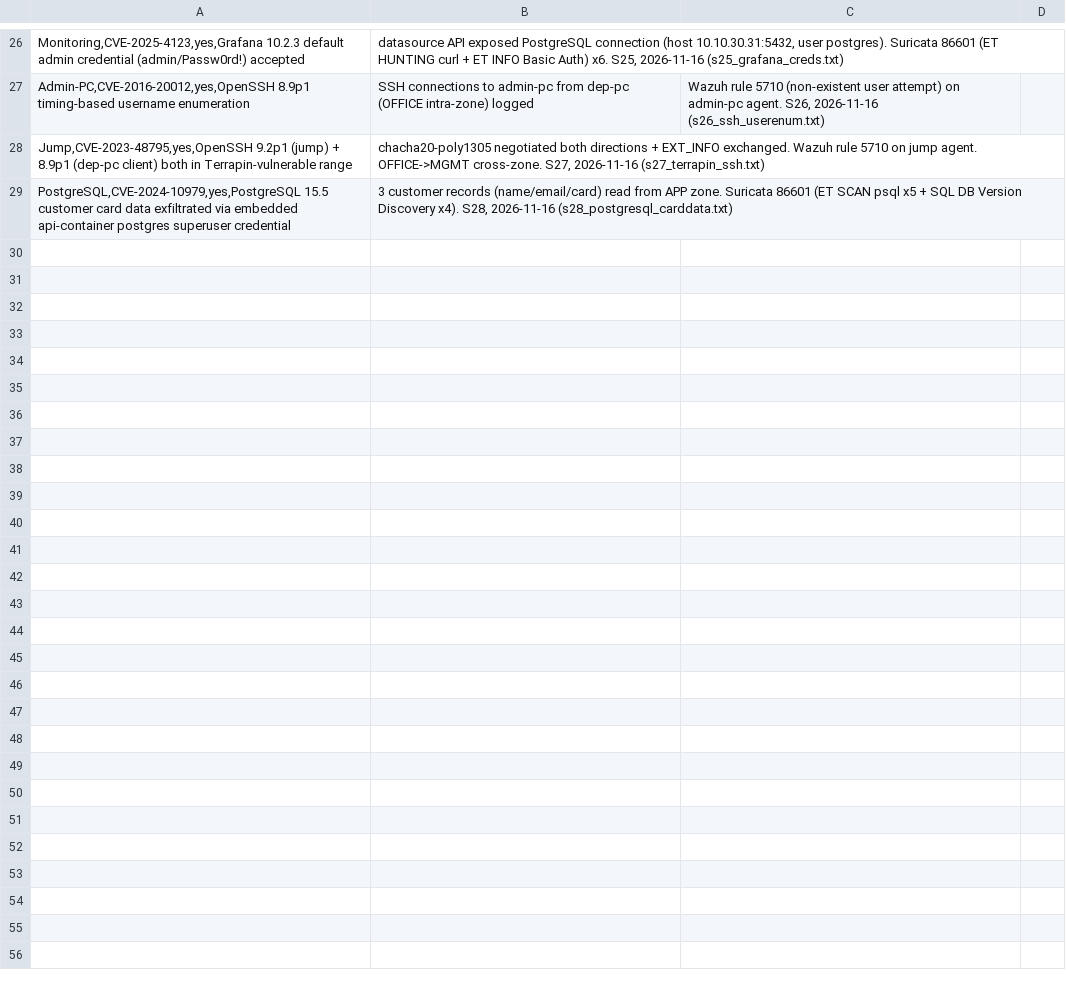
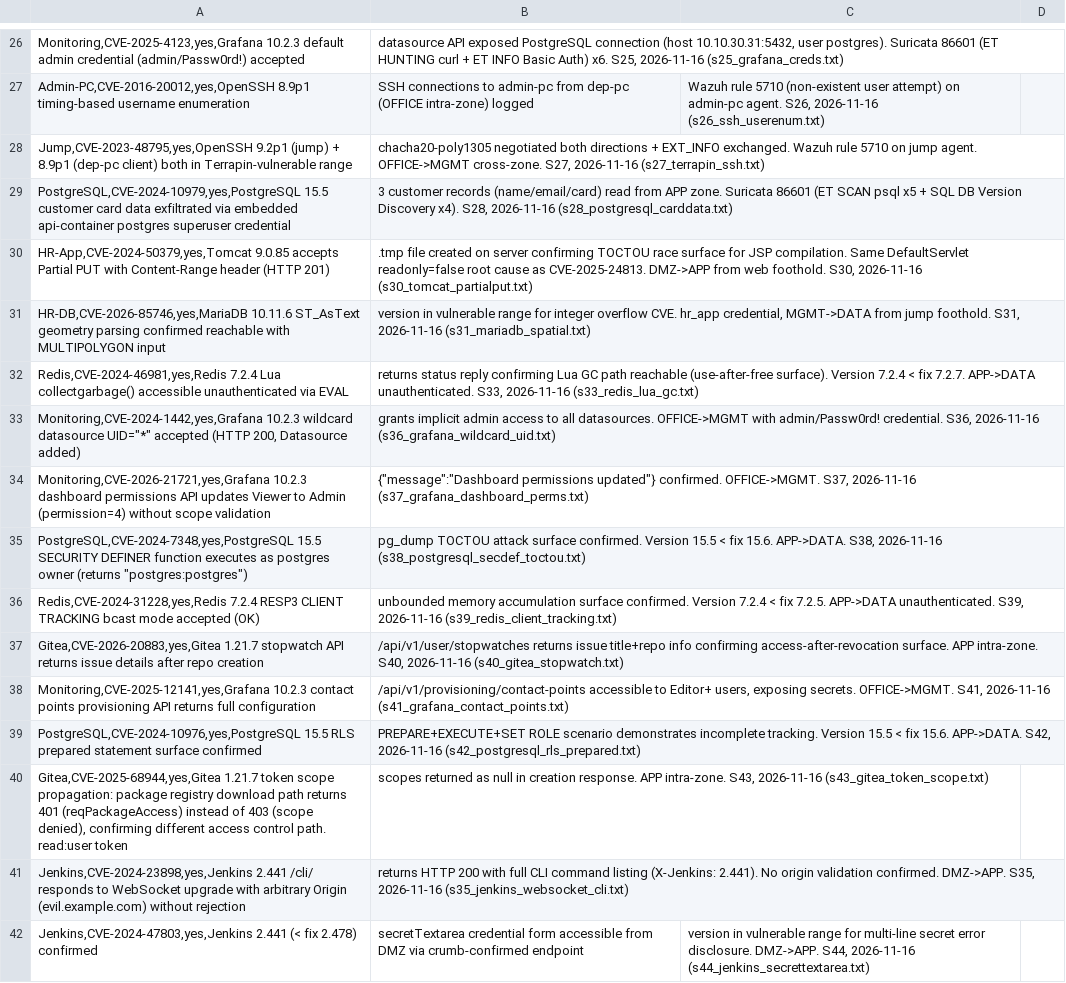
Before and after one commit to Apichat-L/VCKG-Security-Alerts, a CSV file: evaluation/pentest_results.csv, drawn as a sheet; only a part is shown, gaps mark what is left out; the diff names each change by its address in the sheet, - before the commit and + after, or states it on an @@ line.

```diff
--- a/evaluation/pentest_results.csv
+++ b/evaluation/pentest_results.csv
+row 30: HR-App,CVE-2024-50379,yes,Tomcat 9.0.85 accepts Partial PUT with Content-Range header (HTTP 201) | .tmp file created on server confirming TOCTOU race surface for JSP compilation. Same DefaultServlet readonly=false root cause as CVE-2025-24813. DMZ->APP from web foothold. S30, 2026-11-16 (s30_tomcat_partialput.txt)
+row 31: HR-DB,CVE-2026-85746,yes,MariaDB 10.11.6 ST_AsText geometry parsing confirmed reachable with MULTIPOLYGON input | version in vulnerable range for integer overflow CVE. hr_app credential, MGMT->DATA from jump foothold. S31, 2026-11-16 (s31_mariadb_spatial.txt)
+row 32: Redis,CVE-2024-46981,yes,Redis 7.2.4 Lua collectgarbage() accessible unauthenticated via EVAL | returns status reply confirming Lua GC path reachable (use-after-free surface). Version 7.2.4 < fix 7.2.7. APP->DATA unauthenticated. S33, 2026-11-16 (s33_redis_lua_gc.txt)
+row 33: Monitoring,CVE-2024-1442,yes,Grafana 10.2.3 wildcard datasource UID="*" accepted (HTTP 200, Datasource added) | grants implicit admin access to all datasources. OFFICE->MGMT with admin/Passw0rd! credential. S36, 2026-11-16 (s36_grafana_wildcard_uid.txt)
+row 34: Monitoring,CVE-2026-21721,yes,Grafana 10.2.3 dashboard permissions API updates Viewer to Admin (permission=4) without scope validation | {"message":"Dashboard permissions updated"} confirmed. OFFICE->MGMT. S37, 2026-11-16 (s37_grafana_dashboard_perms.txt)
+row 35: PostgreSQL,CVE-2024-7348,yes,PostgreSQL 15.5 SECURITY DEFINER function executes as postgres owner (returns "postgres:postgres") | pg_dump TOCTOU attack surface confirmed. Version 15.5 < fix 15.6. APP->DATA. S38, 2026-11-16 (s38_postgresql_secdef_toctou.txt)
+row 36: Redis,CVE-2024-31228,yes,Redis 7.2.4 RESP3 CLIENT TRACKING bcast mode accepted (OK) | unbounded memory accumulation surface confirmed. Version 7.2.4 < fix 7.2.5. APP->DATA unauthenticated. S39, 2026-11-16 (s39_redis_client_tracking.txt)
+row 37: Gitea,CVE-2026-20883,yes,Gitea 1.21.7 stopwatch API returns issue details after repo creation | /api/v1/user/stopwatches returns issue title+repo info confirming access-after-revocation surface. APP intra-zone. S40, 2026-11-16 (s40_gitea_stopwatch.txt)
+row 38: Monitoring,CVE-2025-12141,yes,Grafana 10.2.3 contact points provisioning API returns full configuration | /api/v1/provisioning/contact-points accessible to Editor+ users, exposing secrets. OFFICE->MGMT. S41, 2026-11-16 (s41_grafana_contact_points.txt)
+row 39: PostgreSQL,CVE-2024-10976,yes,PostgreSQL 15.5 RLS prepared statement surface confirmed | PREPARE+EXECUTE+SET ROLE scenario demonstrates incomplete tracking. Version 15.5 < fix 15.6. APP->DATA. S42, 2026-11-16 (s42_postgresql_rls_prepared.txt)
+row 40: Gitea,CVE-2025-68944,yes,Gitea 1.21.7 token scope propagation: package registry download path returns 401 (reqPackageAccess) instead of 403 (scope denied), confirming different access control path. read:user token | scopes returned as null in creation response. APP intra-zone. S43, 2026-11-16 (s43_gitea_token_scope.txt)
+row 41: Jenkins,CVE-2024-23898,yes,Jenkins 2.441 /cli/ responds to WebSocket upgrade with arbitrary Origin (evil.example.com) without rejection | returns HTTP 200 with full CLI command listing (X-Jenkins: 2.441). No origin validation confirmed. DMZ->APP. S35, 2026-11-16 (s35_jenkins_websocket_cli.txt)
+row 42: Jenkins,CVE-2024-47803,yes,Jenkins 2.441 (< fix 2.478) confirmed | secretTextarea credential form accessible from DMZ via crumb-confirmed endpoint | version in vulnerable range for multi-line secret error disclosure. DMZ->APP. S44, 2026-11-16 (s44_jenkins_secrettextarea.txt)
```
Also changed, not shown: 14 other files.
